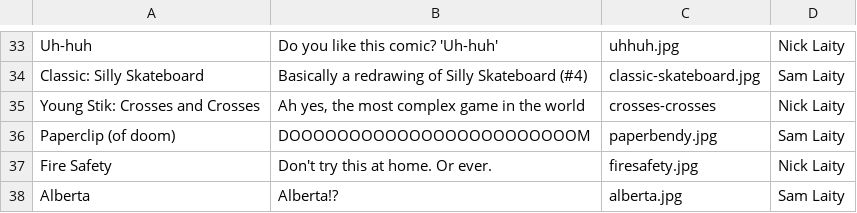
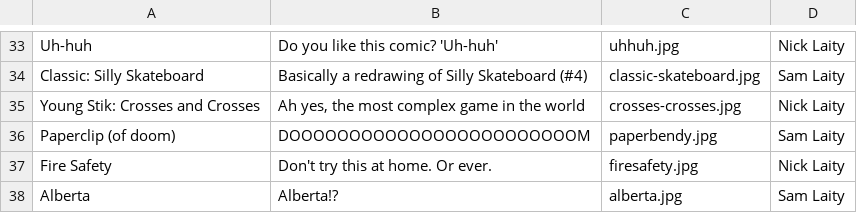
Before and after one commit to Silly-Stik/website, a CSV file: cdata.csv, drawn as a sheet; only a part is shown, gaps mark what is left out.

Commit message:
crosses-crosses error
Fixed

```diff
--- a/cdata.csv
+++ b/cdata.csv
@@ -34,3 +34,3 @@ Uh-huh,Do you like this comic? 'Uh-huh',uhhuh.jpg,Nick Laity,,
 Classic: Silly Skateboard,Basically a redrawing of Silly Skateboard (#4),classic-skateboard.jpg,Sam Laity,,
-Young Stik: Crosses and Crosses,"Ah yes, the most complex game in the world",crosses-crosses,Nick Laity,,
+Young Stik: Crosses and Crosses,"Ah yes, the most complex game in the world",crosses-crosses.jpg,Nick Laity,,
 Paperclip (of doom),DOOOOOOOOOOOOOOOOOOOOOOOOM,paperbendy.jpg,Sam Laity,,
```
